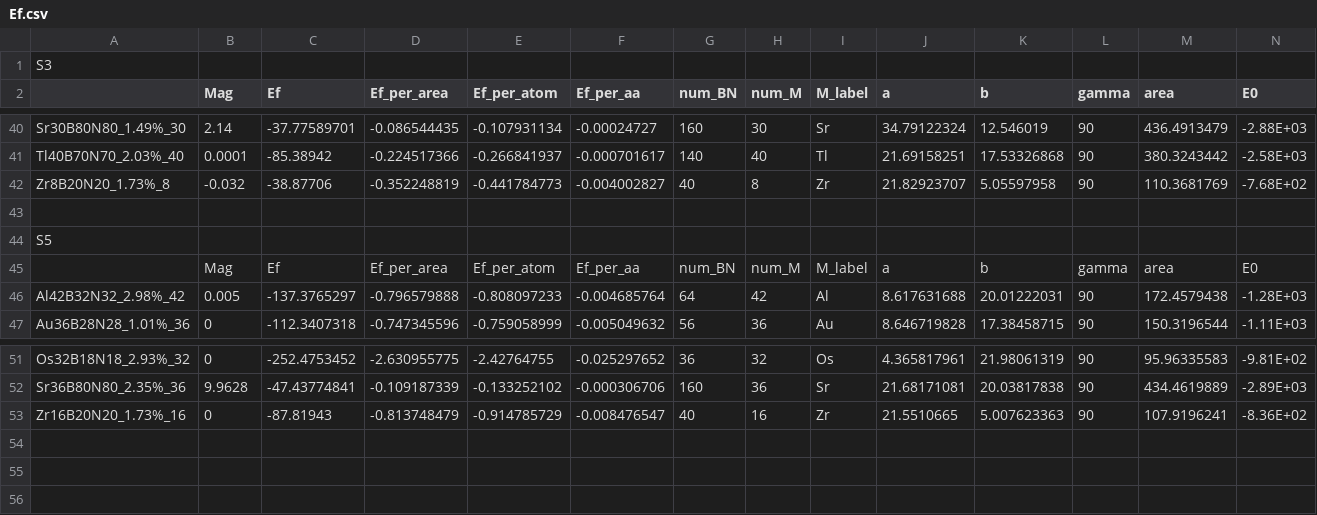
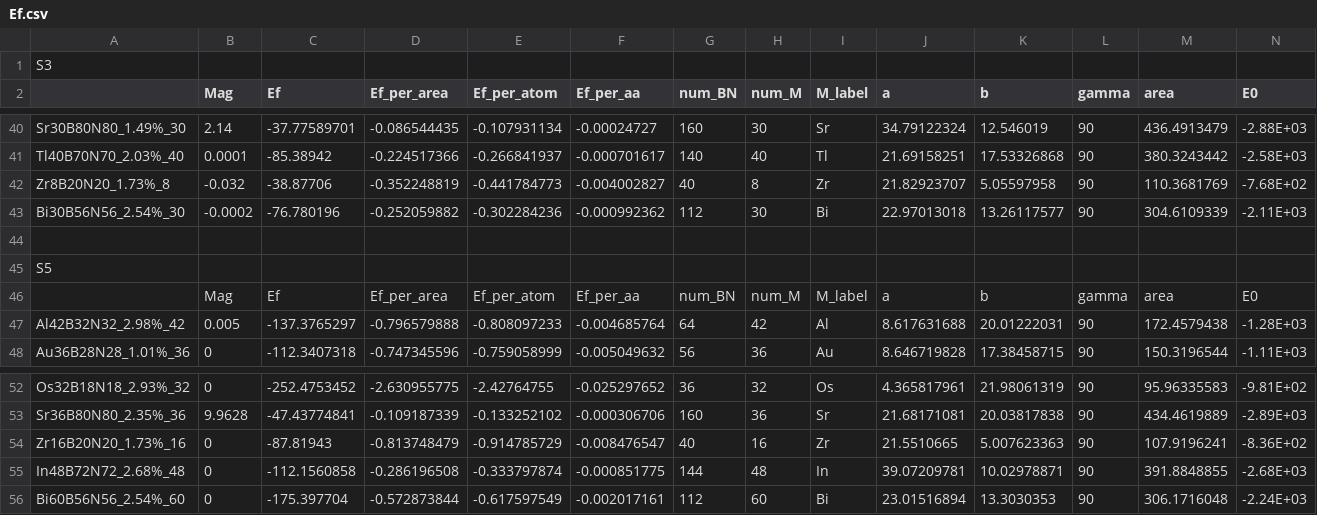
Before and after one commit to QianZhang21/pyhtstack2d-master, a CSV file: Examples/Example5/Results/Ef/Ef.csv, drawn as a sheet; only a part is shown, gaps mark what is left out; rows hold the shown columns only; the diff names each change by its address in the sheet, - before the commit and + after, or states it on an @@ line.

Commit message:
Add files via upload

```diff
--- a/Examples/Example5/Results/Ef/Ef.csv
+++ b/Examples/Example5/Results/Ef/Ef.csv
+row 43: Bi30B56N56_2.54%_30 | -0.0002 | -76.780196 | -0.252059882 | -0.302284236 | -0.000992362 | 112 | 30 | Bi | 22.97013018 | 13.26117577 | 90 | 304.6109339 | -2.11E+03
+row 55: In48B72N72_2.68%_48 | 0 | -112.1560858 | -0.286196508 | -0.333797874 | -0.000851775 | 144 | 48 | In | 39.07209781 | 10.02978871 | 90 | 391.8848855 | -2.68E+03
+row 56: Bi60B56N56_2.54%_60 | 0 | -175.397704 | -0.572873844 | -0.617597549 | -0.002017161 | 112 | 60 | Bi | 23.01516894 | 13.3030353 | 90 | 306.1716048 | -2.24E+03
```
